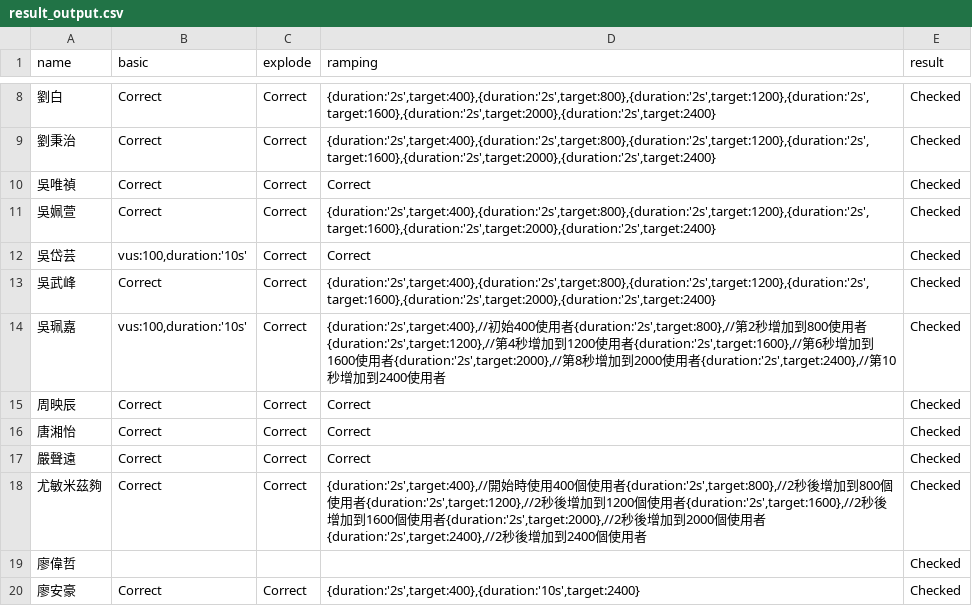
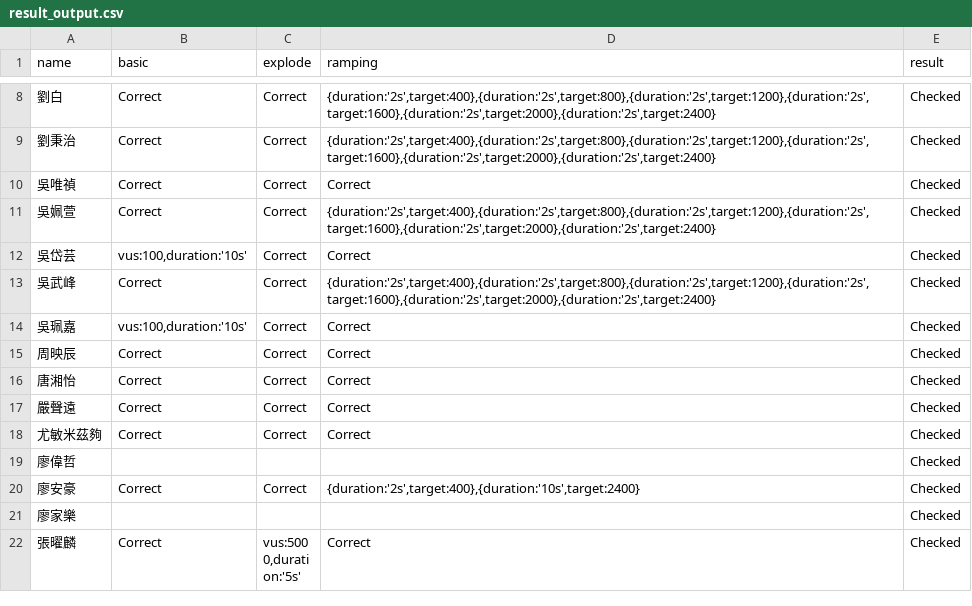
Before and after one commit to RyanCheng98153/dsTA2025, a CSV file: k6/result_output.csv, drawn as a sheet; only a part is shown, gaps mark what is left out; the shorter side is filled out with more unchanged rows; the diff covers the shown part only; the diff names each change by its address in the sheet, - before the commit and + after, or states it on an @@ line.

```diff
--- a/k6/result_output.csv
+++ b/k6/result_output.csv
-D14 (ramping): {duration:'2s',target:400},//初始400使用者{duration:'2s',target:800},//第2秒增加到800使用者{duration:'2s',target:1200},//第4秒增加到1200使用者{duration:'2s',target:1600},//第6秒增加到1600使用者{duration:'2s',target:2000},//第8秒增加到2000使用者{duration:'2s',target:2400},//第10秒增加到2400使用者
+D14 (ramping): Correct
-D18 (ramping): {duration:'2s',target:400},//開始時使用400個使用者{duration:'2s',target:800},//2秒後增加到800個使用者{duration:'2s',target:1200},//2秒後增加到1200個使用者{duration:'2s',target:1600},//2秒後增加到1600個使用者{duration:'2s',target:2000},//2秒後增加到2000個使用者{duration:'2s',target:2400},//2秒後增加到2400個使用者
+D18 (ramping): Correct
```
Also changed, not shown: 47 edited cells elsewhere in this file, 1 other file.
